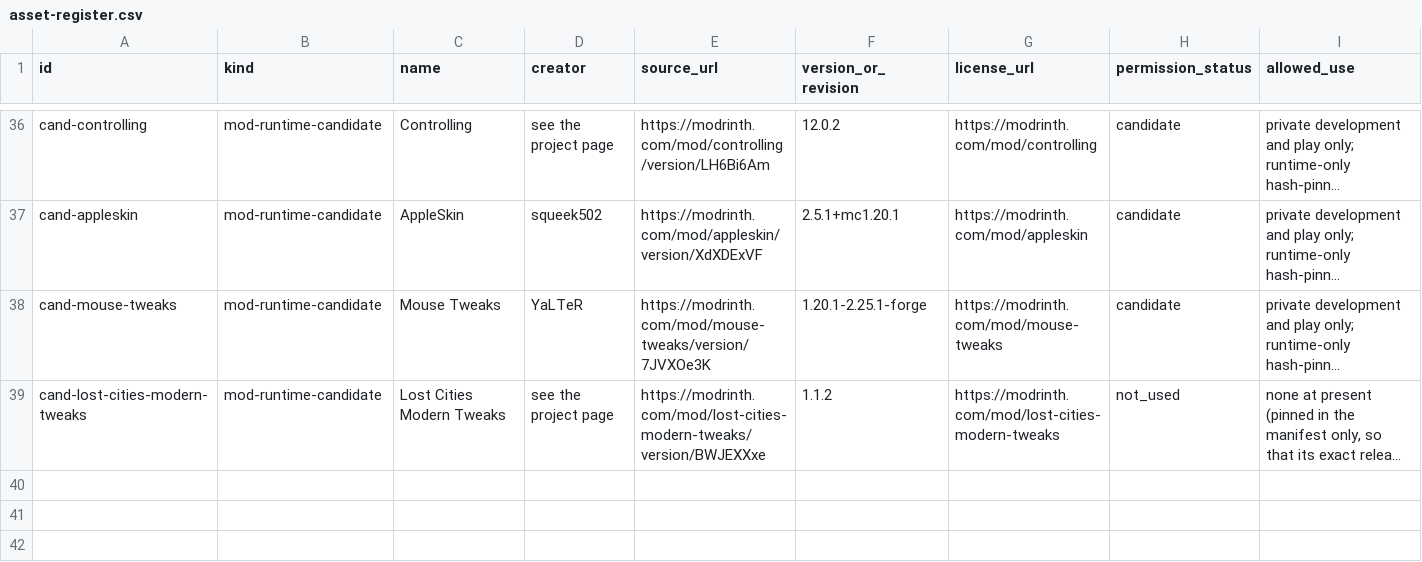
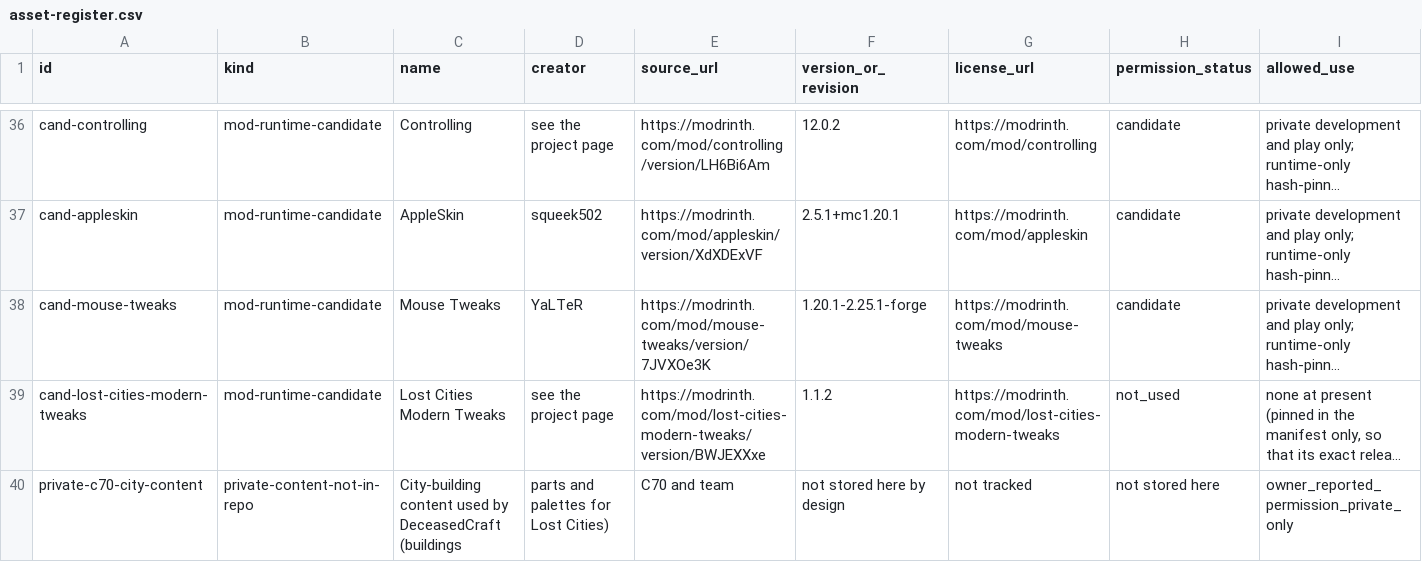
Before and after one commit to Stoffe101/Underground-City, a CSV file: docs/legal/asset-register.csv, drawn as a sheet; only a part is shown, gaps mark what is left out; long unchanged cells end in …; rows hold the shown columns only; the diff names each change by its address in the sheet, - before the commit and + after, or states it on an @@ line.

```diff
--- a/docs/legal/asset-register.csv
+++ b/docs/legal/asset-register.csv
+row 40: private-c70-city-content | private-content-not-in-repo | City-building content used by DeceasedCraft (buildings | parts and palettes for Lost Cities) | C70 and team | not stored here by design | not tracked | not stored here | owner_reported_permission_private_only
```
Also changed, not shown: 19 other files.
